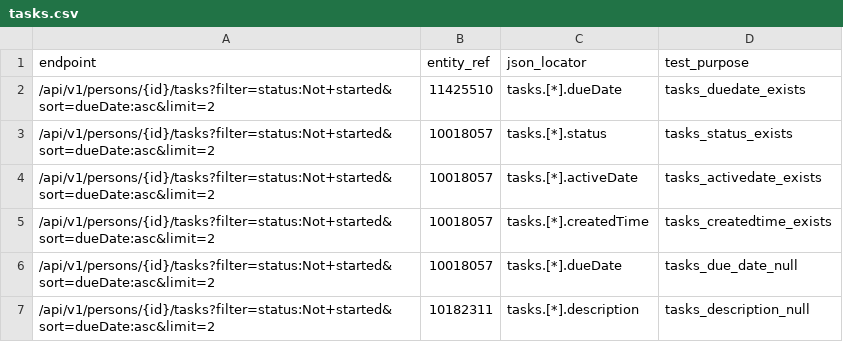
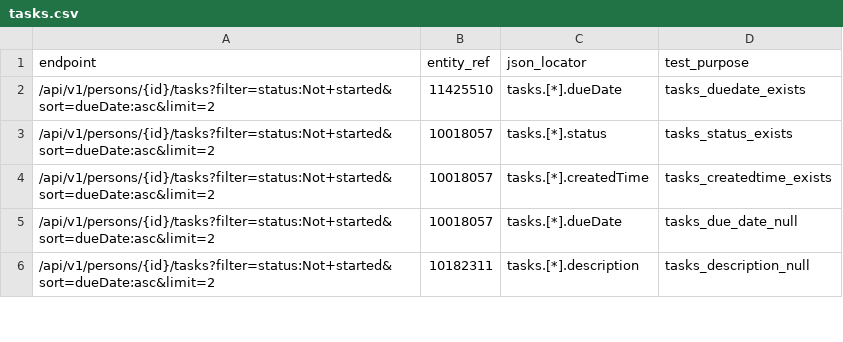
Before and after one commit to ministryofjustice/opg-data-casrec-migration, a CSV file: scripts/api_tests_generator/preprod_cases/tasks.csv, drawn as a sheet; only a part is shown.

Commit message:
IN-1177 Remove activedate from migration
Slight complexity in that duedate was calculated in part from activedate, which was itself based on Start Date.

With activedate gone, we are free to map duedate to Start Date directly in the mappings, which is then set as its default

Then the default behaviour is unchanged: If Target Date is present, then the duedate value is overwritten (using that coalesce function).

Validation coalesce functionality hasn’t changed

```diff
--- a/scripts/api_tests_generator/preprod_cases/tasks.csv
+++ b/scripts/api_tests_generator/preprod_cases/tasks.csv
@@ -3,3 +3,2 @@ endpoint,entity_ref,json_locator,test_purpose
 /api/v1/persons/{id}/tasks?filter=status:Not+started&sort=dueDate:asc&limit=2,10018057,tasks.[*].status,tasks_status_exists
-/api/v1/persons/{id}/tasks?filter=status:Not+started&sort=dueDate:asc&limit=2,10018057,tasks.[*].activeDate,tasks_activedate_exists
 /api/v1/persons/{id}/tasks?filter=status:Not+started&sort=dueDate:asc&limit=2,10018057,tasks.[*].createdTime,tasks_createdtime_exists
```
Also changed, not shown: 2 other files.
